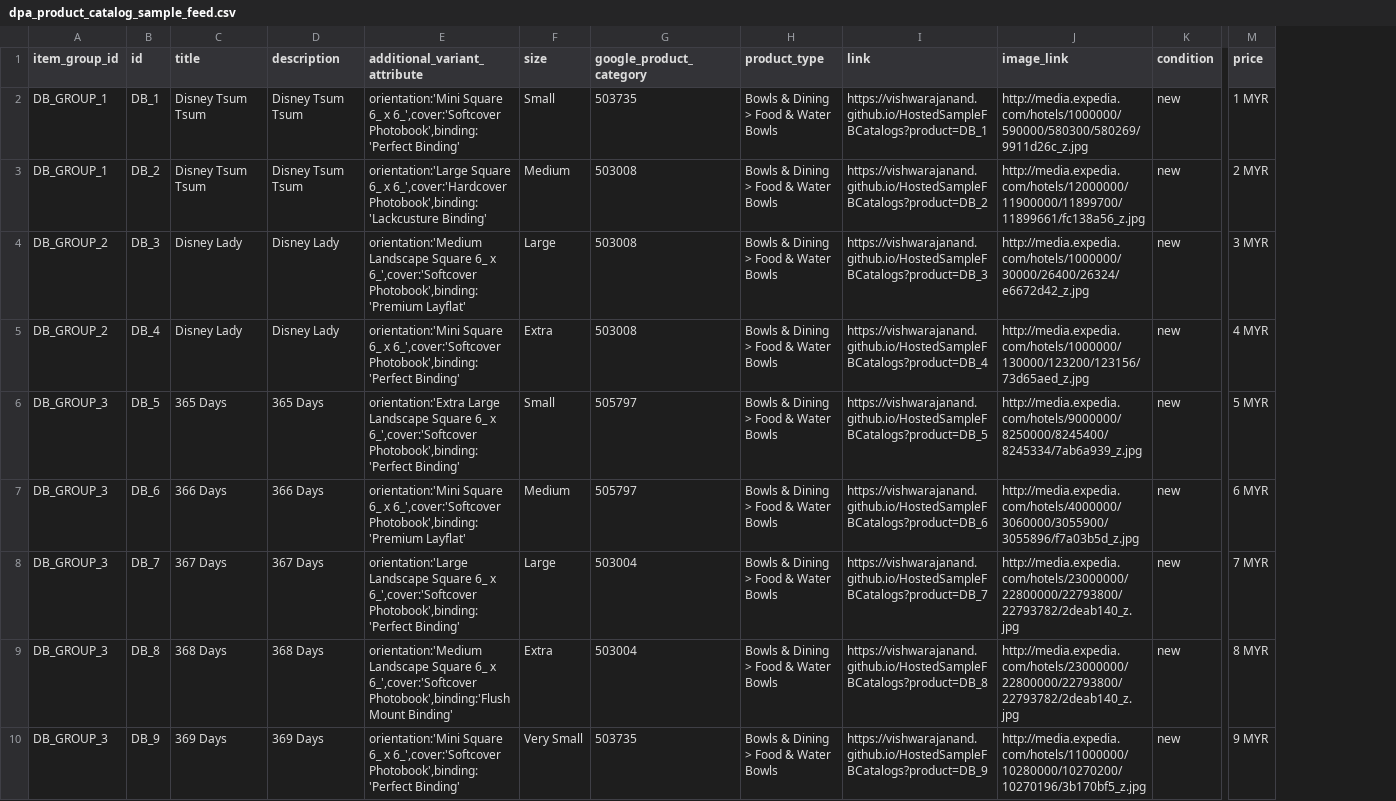
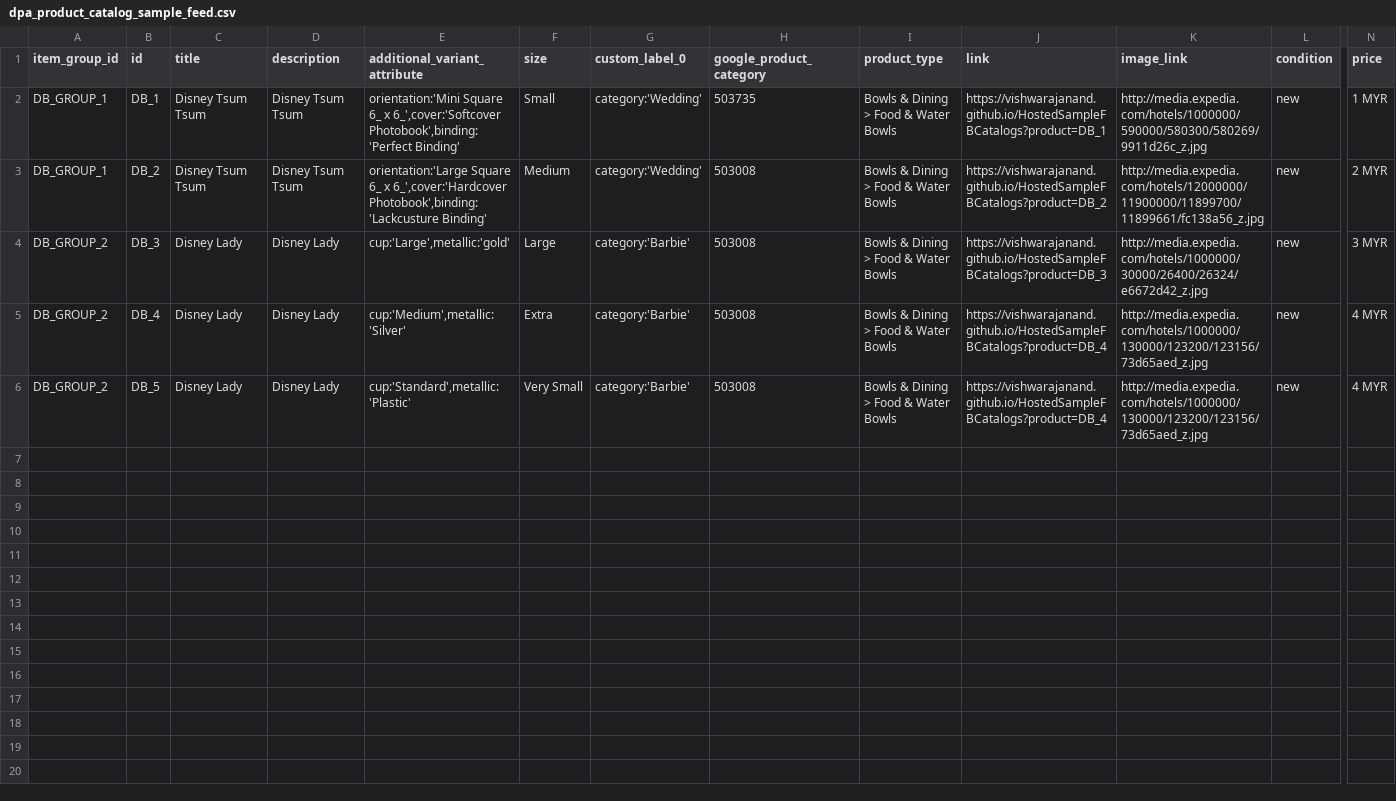
Before and after one commit to vishwarajanand/HostedFBCatalog, a CSV file: dpa_product_catalog_sample_feed.csv, drawn as a sheet; only a part is shown, gaps mark what is left out; removed rows and columns are numbered as before the commit, all else as after; rows hold the shown columns only; the diff names each change by its address in the sheet, - before the commit and + after, or states it on an @@ line.

Commit message:
Added variants

```diff
--- a/dpa_product_catalog_sample_feed.csv
+++ b/dpa_product_catalog_sample_feed.csv
+column G (custom_label_0), rows 2-6: category:'Wedding' | category:'Wedding' | category:'Barbie' | category:'Barbie' | category:'Barbie'
-E4 (additional_variant_attribute): orientation:'Medium Landscape Square 6_ x 6_',cover:'Softcover Photobook',binding:'Premium Layflat'
+E4 (additional_variant_attribute): cup:'Large',metallic:'gold'
-E5 (additional_variant_attribute): orientation:'Mini Square 6_ x 6_',cover:'Softcover Photobook',binding:'Perfect Binding'
+E5 (additional_variant_attribute): cup:'Medium',metallic:'Silver'
-A6 (item_group_id): DB_GROUP_3
+A6 (item_group_id): DB_GROUP_2
-C6 (title): 365 Days
+C6 (title): Disney Lady
-D6 (description): 365 Days
+D6 (description): Disney Lady
-E6 (additional_variant_attribute): orientation:'Extra Large Landscape Square 6_ x 6_',cover:'Softcover Photobook',binding:'Perfect Binding'
+E6 (additional_variant_attribute): cup:'Standard',metallic:'Plastic'
-F6 (size): Small
+F6 (size): Very Small
-H6 (google_product_category): 505797
+H6 (google_product_category): 503008
-J6 (link): https://vishwarajanand.github.io/HostedSampleFBCatalogs?product=DB_5
+J6 (link): https://vishwarajanand.github.io/HostedSampleFBCatalogs?product=DB_4
-K6 (image_link): http://media.expedia.com/hotels/9000000/8250000/8245400/8245334/7ab6a939_z.jpg
+K6 (image_link): http://media.expedia.com/hotels/1000000/130000/123200/123156/73d65aed_z.jpg
-N6 (price): 5 MYR
+N6 (price): 4 MYR
-row 7: DB_GROUP_3 | DB_6 | 366 Days | 366 Days | orientation:'Mini Square 6_ x 6_',cover:'Softcover Photobook',binding:'Premium Layflat' | Medium | 505797 | Bowls & Dining > Food & Water Bowls | https://vishwarajanand.github.io/HostedSampleFBCatalogs?product=DB_6 | http://media.expedia.com/hotels/4000000/3060000/3055900/3055896/f7a03b5d_z.jpg | new | 6 MYR
-row 8: DB_GROUP_3 | DB_7 | 367 Days | 367 Days | orientation:'Large Landscape Square 6_ x 6_',cover:'Softcover Photobook',binding:'Perfect Binding' | Large | 503004 | Bowls & Dining > Food & Water Bowls | https://vishwarajanand.github.io/HostedSampleFBCatalogs?product=DB_7 | http://media.expedia.com/hotels/23000000/22800000/22793800/22793782/2deab140_z.jpg | new | 7 MYR
-row 9: DB_GROUP_3 | DB_8 | 368 Days | 368 Days | orientation:'Medium Landscape Square 6_ x 6_',cover:'Softcover Photobook',binding:'Flush Mount Binding' | Extra | 503004 | Bowls & Dining > Food & Water Bowls | https://vishwarajanand.github.io/HostedSampleFBCatalogs?product=DB_8 | http://media.expedia.com/hotels/23000000/22800000/22793800/22793782/2deab140_z.jpg | new | 8 MYR
-row 10: DB_GROUP_3 | DB_9 | 369 Days | 369 Days | orientation:'Mini Square 6_ x 6_',cover:'Softcover Photobook',binding:'Perfect Binding' | Very Small | 503735 | Bowls & Dining > Food & Water Bowls | https://vishwarajanand.github.io/HostedSampleFBCatalogs?product=DB_9 | http://media.expedia.com/hotels/11000000/10280000/10270200/10270196/3b170bf5_z.jpg | new | 9 MYR
```
